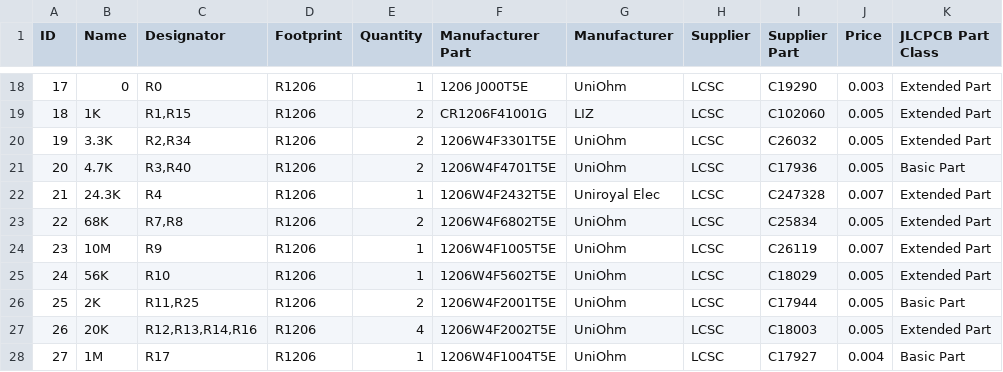
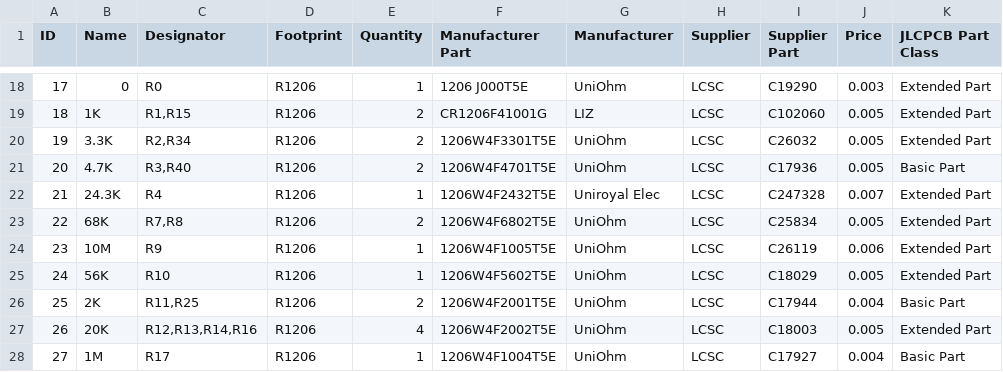
Before and after one commit to IGLOU-EU/open-stylophone, a CSV file: TLC555/Bom.csv, drawn as a sheet; only a part is shown, gaps mark what is left out; the diff covers the shown part only; the diff names each change by its address in the sheet, - before the commit and + after, or states it on an @@ line.

```diff
--- a/TLC555/Bom.csv
+++ b/TLC555/Bom.csv
-J24 (Price): 0.007
+J24 (Price): 0.006
-J26 (Price): 0.005
+J26 (Price): 0.004
```
Also changed, not shown: 1 added row, 1 removed row, 6 edited cells and row numbers in column A elsewhere in this file, 1 other file.
